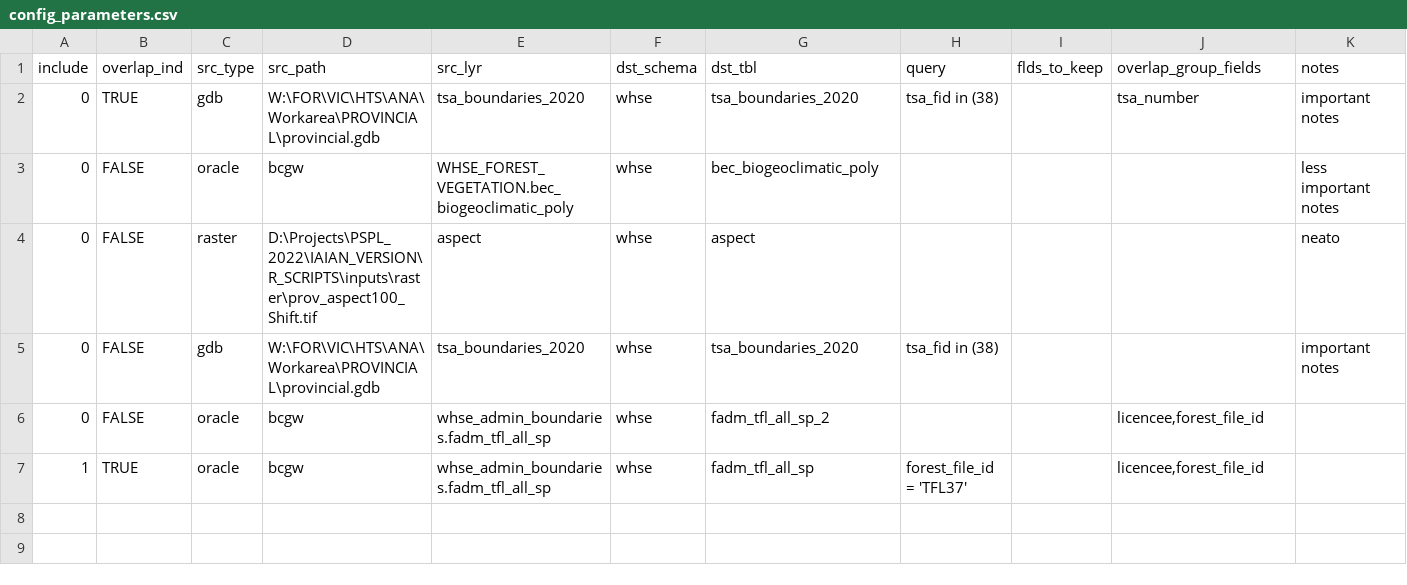
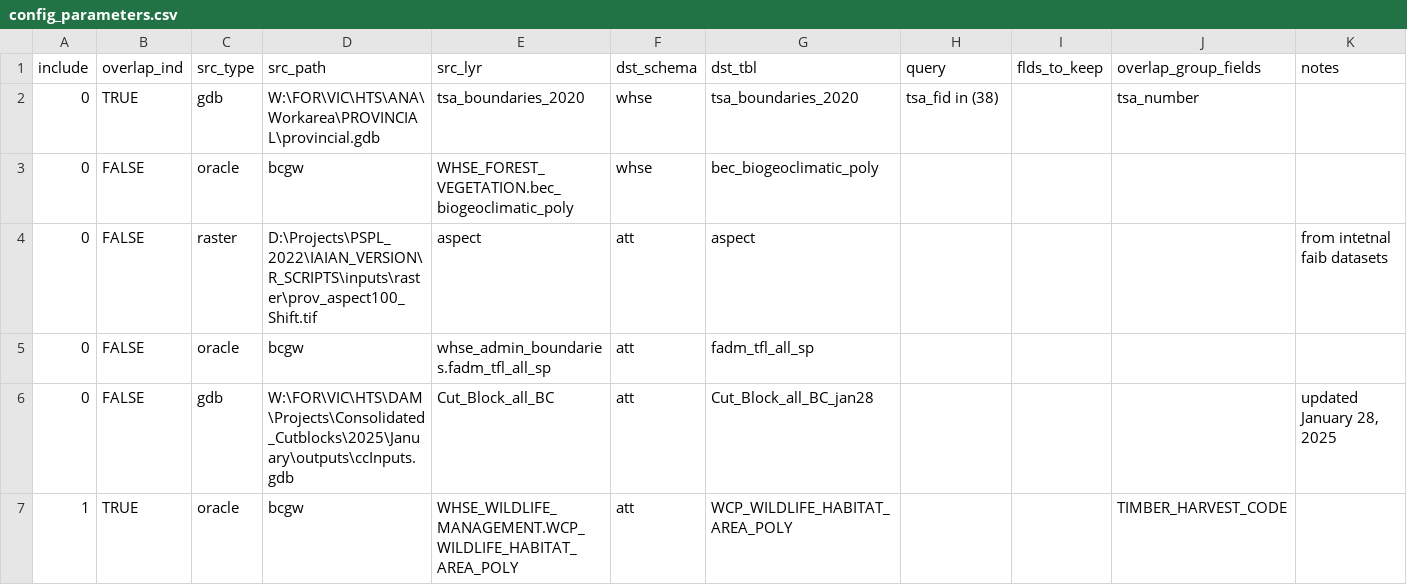
Before and after one commit to bcgov/FAIB_DADMTOOLS, a CSV file: config_parameters.csv, drawn as a sheet.

Commit message:
bug fix overlap feature

```diff
--- a/config_parameters.csv
+++ b/config_parameters.csv
@@ -1,7 +1,7 @@
 include,overlap_ind,src_type,src_path,src_lyr,dst_schema,dst_tbl,query,flds_to_keep,overlap_group_fields,notes
-0,TRUE,gdb,W:\FOR\VIC\HTS\ANA\Workarea\PROVINCIAL\provincial.gdb,tsa_boundaries_2020,whse,tsa_boundaries_2020,tsa_fid in (38),,tsa_number,important notes
-0,FALSE,oracle,bcgw,WHSE_FOREST_VEGETATION.bec_biogeoclimatic_poly,whse,bec_biogeoclimatic_poly,,,,less important notes
-0,FALSE,raster,D:\Projects\PSPL_2022\IAIAN_VERSION\R_SCRIPTS\inputs\raster\prov_aspect100_Shift.tif,aspect,whse,aspect,,,,neato
-0,FALSE,gdb,W:\FOR\VIC\HTS\ANA\Workarea\PROVINCIAL\provincial.gdb,tsa_boundaries_2020,whse,tsa_boundaries_2020,tsa_fid in (38),,,important notes
-0,FALSE,oracle,bcgw,whse_admin_boundaries.fadm_tfl_all_sp,whse,fadm_tfl_all_sp_2,,,"licencee,forest_file_id",
-1,TRUE,oracle,bcgw,whse_admin_boundaries.fadm_tfl_all_sp,whse,fadm_tfl_all_sp,forest_file_id = 'TFL37',,"licencee,forest_file_id",
+0,TRUE,gdb,W:\FOR\VIC\HTS\ANA\Workarea\PROVINCIAL\provincial.gdb,tsa_boundaries_2020,whse,tsa_boundaries_2020,tsa_fid in (38),,tsa_number,
+0,FALSE,oracle,bcgw,WHSE_FOREST_VEGETATION.bec_biogeoclimatic_poly,whse,bec_biogeoclimatic_poly,,,,
+0,FALSE,raster,D:\Projects\PSPL_2022\IAIAN_VERSION\R_SCRIPTS\inputs\raster\prov_aspect100_Shift.tif,aspect,att,aspect,,,,from intetnal faib datasets
+0,FALSE,oracle,bcgw,whse_admin_boundaries.fadm_tfl_all_sp,att,fadm_tfl_all_sp,,,,
+0,FALSE,gdb,W:\FOR\VIC\HTS\DAM\Projects\Consolidated_Cutblocks\2025\January\outputs\ccInputs.gdb,Cut_Block_all_BC,att,Cut_Block_all_BC_jan28,,,,"updated January 28, 2025"
+1,TRUE,oracle,bcgw,WHSE_WILDLIFE_MANAGEMENT.WCP_WILDLIFE_HABITAT_AREA_POLY,att,WCP_WILDLIFE_HABITAT_AREA_POLY,,,TIMBER_HARVEST_CODE,
```
Also changed, not shown: 1 other file.
